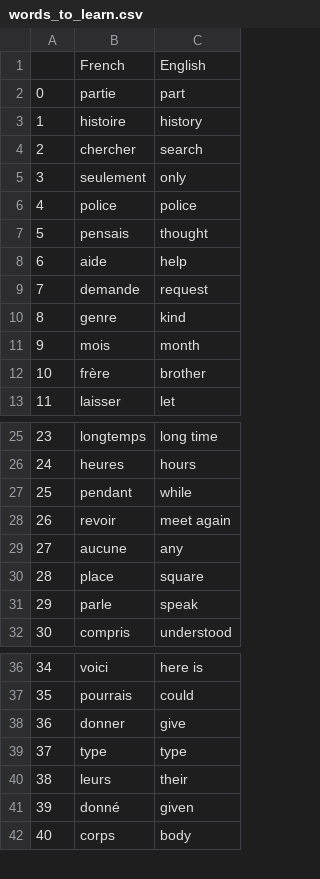
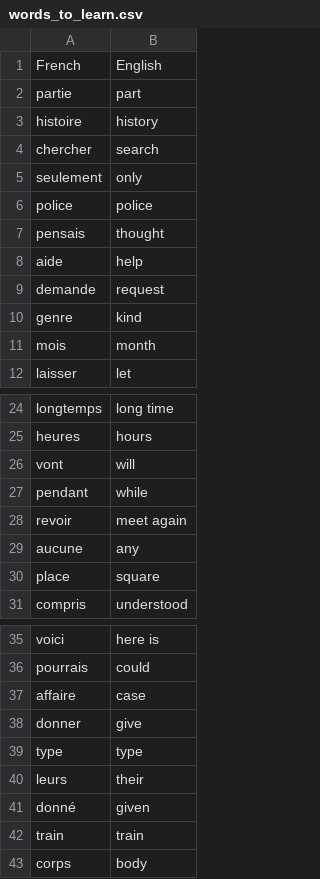
Before and after one commit to josem279/100_Days_Of_Code, a CSV file: Intermediate_Days/Day31/data/words_to_learn.csv, drawn as a sheet; only a part is shown, gaps mark what is left out; removed rows and columns are numbered as before the commit, all else as after; the diff covers the shown part only; the diff names each change by its address in the sheet, - before the commit and + after, or states it on an @@ line.

```diff
--- a/Intermediate_Days/Day31/data/words_to_learn.csv
+++ b/Intermediate_Days/Day31/data/words_to_learn.csv
-column A, rows 2-11: 0 | 1 | 2 | 3 | 4 | 5 | 6 | 7 | 8 | 9; row 13: 11; rows 25-30: 23 | 24 | 25 | 26 | 27 | 28; row 32: 30; rows 36-42: 34 | 35 | 36 | 37 | 38 | 39 | 40
-row 12: 10 | frère | brother
+row 26: vont | will
-row 31: 29 | parle | speak
+row 37: affaire | case
+row 42: train | train
```
Also changed, not shown: 2 removed rows elsewhere in this file, 7 other files.
